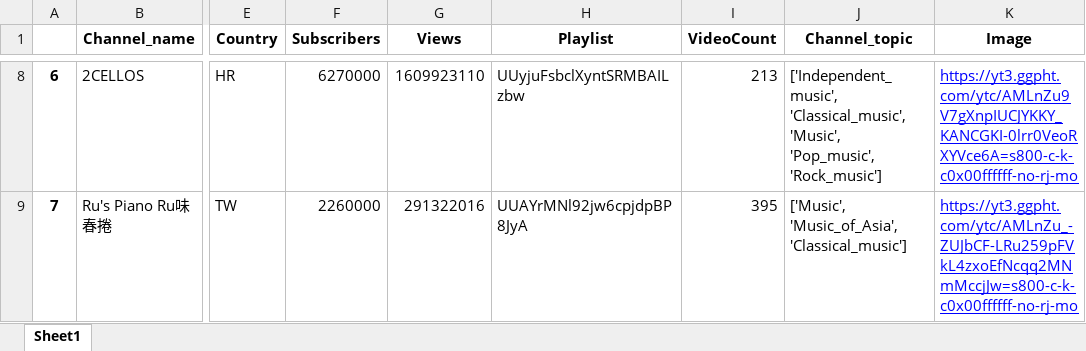
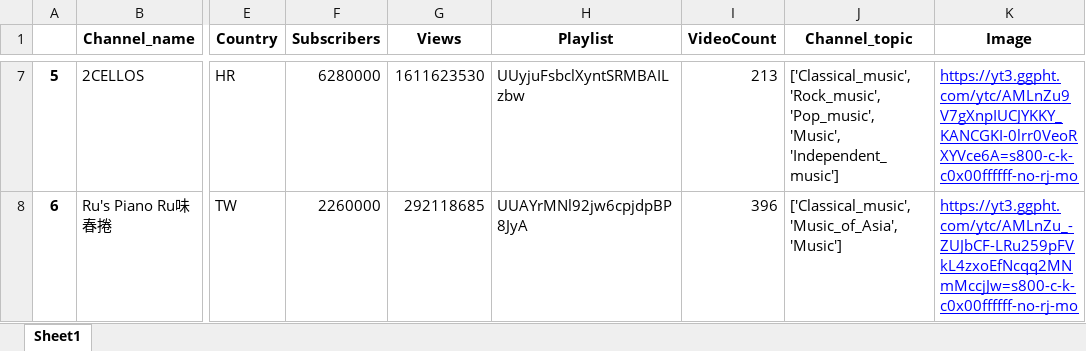
Before and after one commit to Takuyatsai/YouTube-Music-Channel-Analysis, an Excel workbook: music_channel.xlsx, sheet Sheet1, drawn as a sheet; only a part is shown, gaps mark what is left out; values as stored, in another font and other column widths than the file's, no borders; addresses are those after the commit; the diff covers the shown part only; the diff names each change by its address in the sheet, - before the commit and + after, or states it on an @@ line.

Commit message:
Convert tags and topic columns into multiple

```diff
--- a/music_channel.xlsx (sheet Sheet1)
+++ b/music_channel.xlsx (sheet Sheet1)
-A7: 6
+A7: 5
-F7 (Subscribers): 6270000
+F7 (Subscribers): 6280000
-G7 (Views): 1609923110
+G7 (Views): 1611623530
-J7 (Channel_topic): ['Independent_music', 'Classical_music', 'Music', 'Pop_music', 'Rock_music']
+J7 (Channel_topic): ['Classical_music', 'Rock_music', 'Pop_music', 'Music', 'Independent_music']
-A8: 7
+A8: 6
-G8 (Views): 291322016
+G8 (Views): 292118685
-I8 (VideoCount): 395
+I8 (VideoCount): 396
-J8 (Channel_topic): ['Music', 'Music_of_Asia', 'Classical_music']
+J8 (Channel_topic): ['Classical_music', 'Music_of_Asia', 'Music']
```
Also changed, not shown: 1 added row, 1 removed row and 39 edited cells elsewhere in this sheet, 3 other files.
